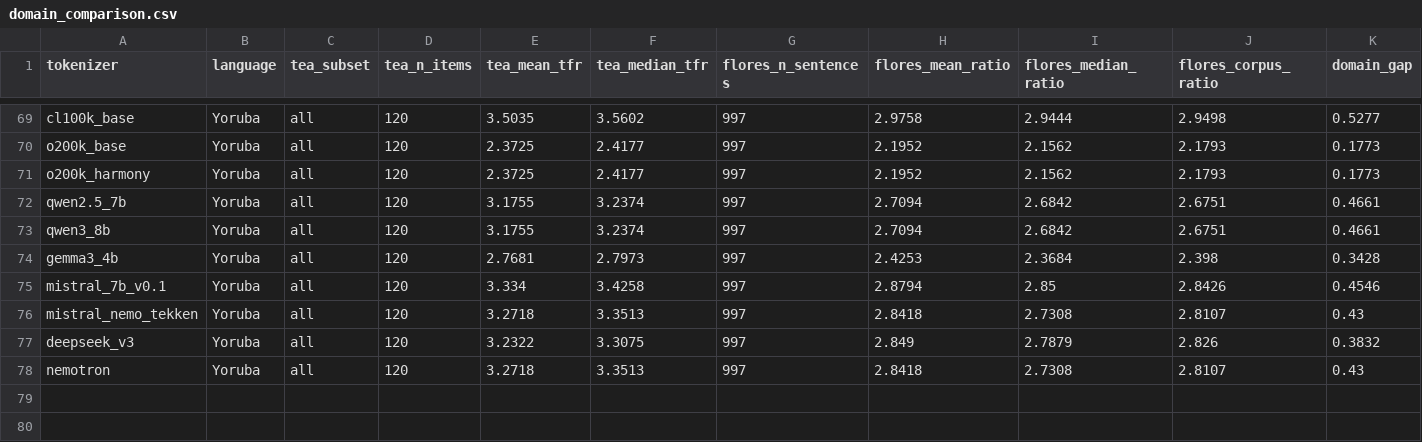
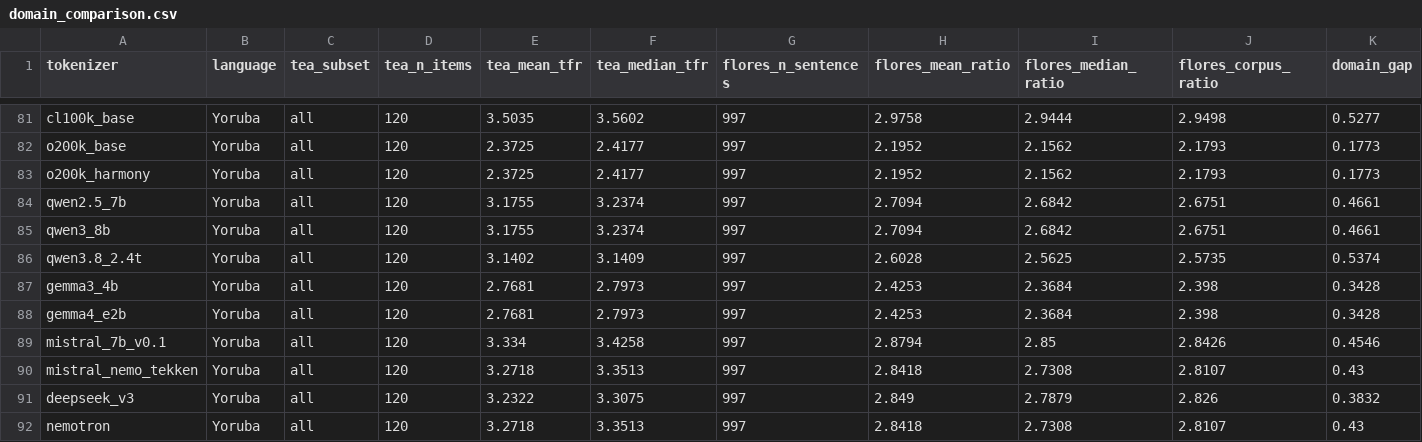
Before and after one commit to HeyAvijitRoy/tea-benchmark, a CSV file: results/extension/domain_comparison/domain_comparison.csv, drawn as a sheet; only a part is shown, gaps mark what is left out; rows hold the shown columns only; the diff covers the shown part only; the diff names each change by its address in the sheet, - before the commit and + after, or states it on an @@ line.

Commit message:
Extension: add Gemma 4 and Qwen3.8 tokenizers; fixed English baseline

```diff
--- a/results/extension/domain_comparison/domain_comparison.csv
+++ b/results/extension/domain_comparison/domain_comparison.csv
+row 86: qwen3.8_2.4t | Yoruba | all | 120 | 3.1402 | 3.1409 | 997 | 2.6028 | 2.5625 | 2.5735 | 0.5374
+row 88: gemma4_e2b | Yoruba | all | 120 | 2.7681 | 2.7973 | 997 | 2.4253 | 2.3684 | 2.398 | 0.3428
```
Also changed, not shown: 12 added rows elsewhere in this file, results/extension/flores_open_weight/summary.csv, results/extension/hindi_script_share/summary.csv, 17 other files.
